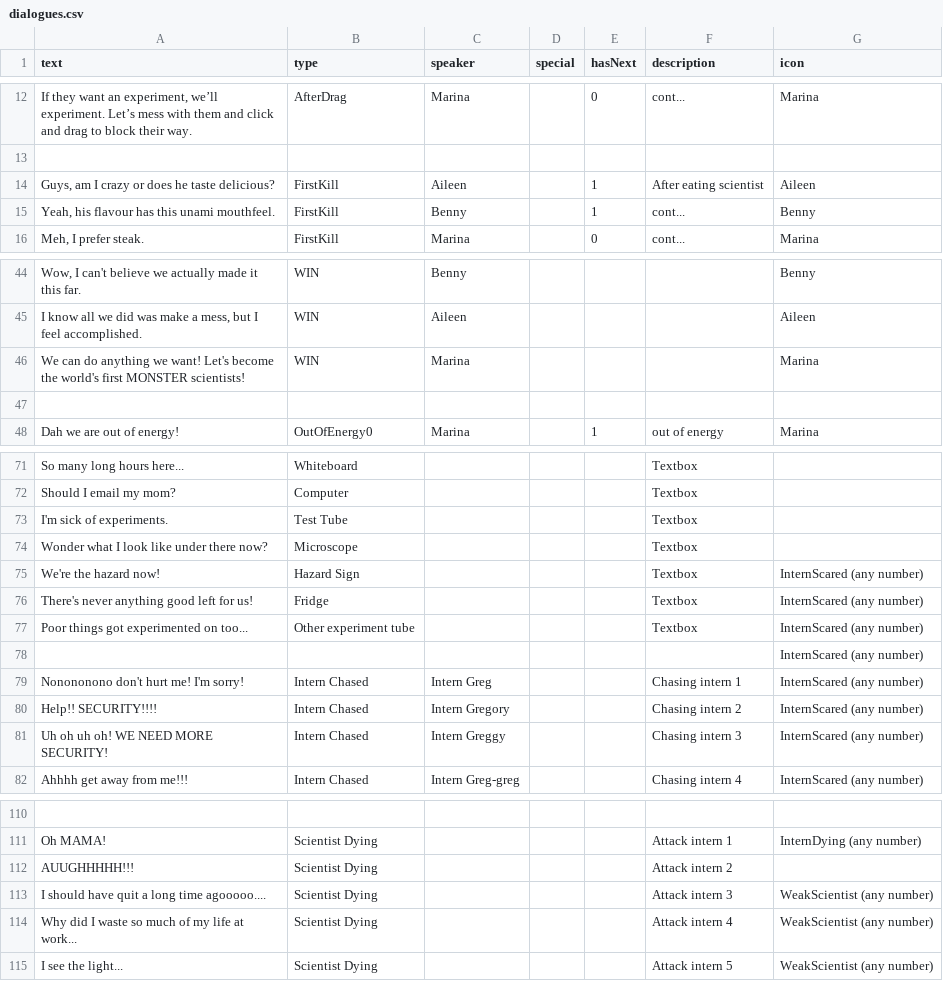
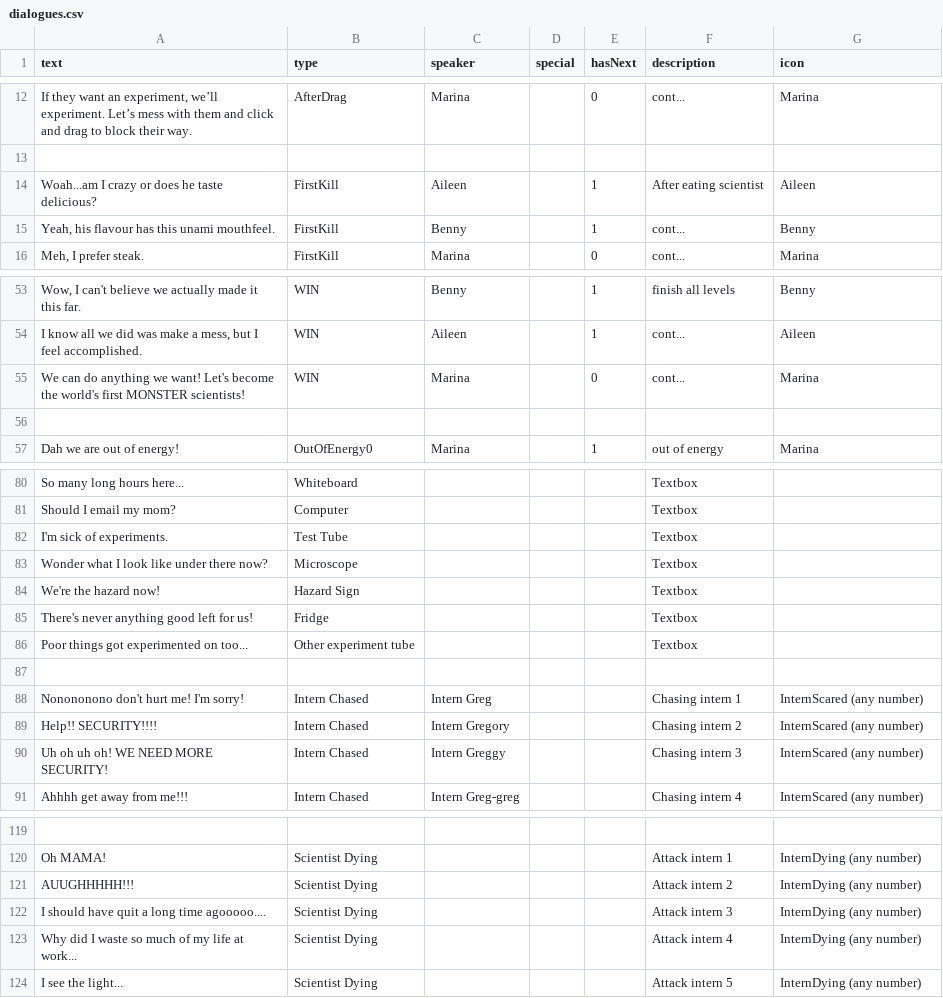
Before and after one commit to shshwdr/MysterySpore, a CSV file: Assets/Resources/csv/dialogues.csv, drawn as a sheet; only a part is shown, gaps mark what is left out; addresses are those after the commit; the diff covers the shown part only; the diff names each change by its address in the sheet, - before the commit and + after, or states it on an @@ line.

Commit message:
dialogue for 7 levels update

```diff
--- a/Assets/Resources/csv/dialogues.csv
+++ b/Assets/Resources/csv/dialogues.csv
-A14 (text): Guys, am I crazy or does he taste delicious?
+A14 (text): Woah...am I crazy or does he taste delicious?
-E53:E54 (hasNext): (empty)
+E53:E54 (hasNext): 1
-F53 (description): (empty)
+F53 (description): finish all levels
-F54:F55 (description): (empty)
+F54:F55 (description): cont...
-E55 (hasNext): (empty)
+E55 (hasNext): 0
-G84:G87 (icon): InternScared (any number)
+G84:G87 (icon): (empty)
-G121 (icon): (empty)
+G121 (icon): InternDying (any number)
-G122:G124 (icon): WeakScientist (any number)
+G122:G124 (icon): InternDying (any number)
```
Also changed, not shown: 9 added rows and 39 edited cells elsewhere in this file, 30 other files.
